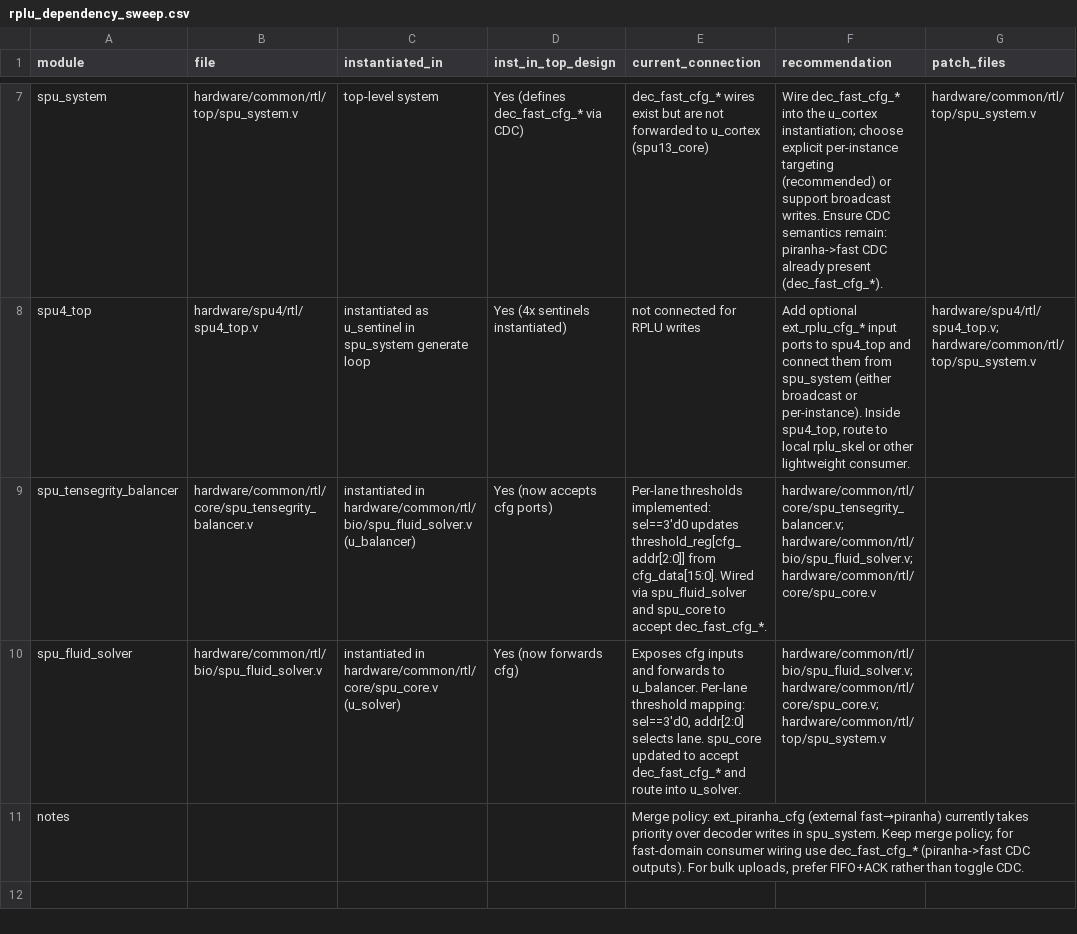
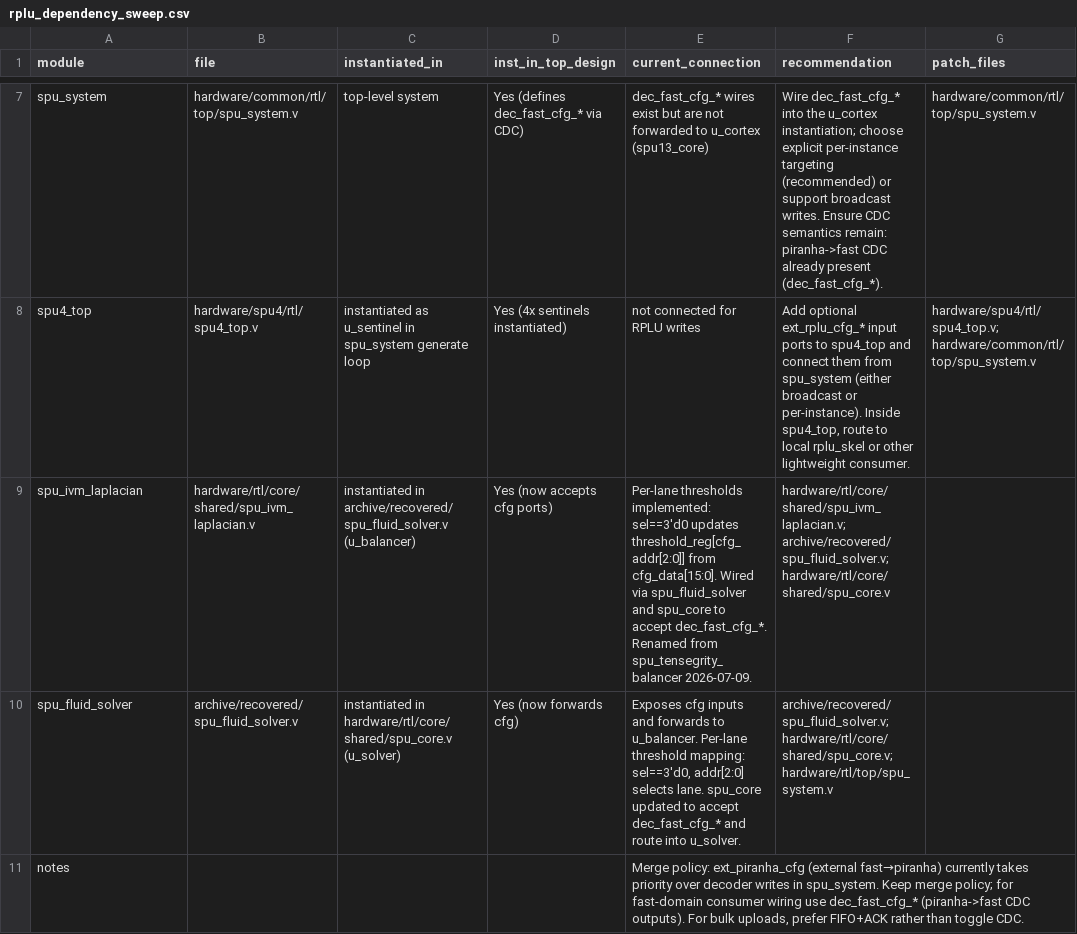
Before and after one commit to pinnacletechnologysolutionsltd/SPU, a CSV file: hardware/docs/rplu_dependency_sweep.csv, drawn as a sheet; only a part is shown, gaps mark what is left out.

```diff
--- a/hardware/docs/rplu_dependency_sweep.csv
+++ b/hardware/docs/rplu_dependency_sweep.csv
@@ -8,4 +8,4 @@ spu_system,hardware/common/rtl/top/spu_system.v,"top-level system","Yes (defines
 spu4_top,hardware/spu4/rtl/spu4_top.v,"instantiated as u_sentinel in spu_system generate loop","Yes (4x sentinels instantiated)",not connected for RPLU writes,"Add optional ext_rplu_cfg_* input ports to spu4_top and connect them from spu_system (either broadcast or per-instance). Inside spu4_top, route to local rplu_skel or other lightweight consumer.",hardware/spu4/rtl/spu4_top.v; hardware/common/rtl/top/spu_system.v
-spu_tensegrity_balancer,hardware/common/rtl/core/spu_tensegrity_balancer.v,"instantiated in hardware/common/rtl/bio/spu_fluid_solver.v (u_balancer)","Yes (now accepts cfg ports)","Per-lane thresholds implemented: sel==3'd0 updates threshold_reg[cfg_addr[2:0]] from cfg_data[15:0]. Wired via spu_fluid_solver and spu_core to accept dec_fast_cfg_*.",hardware/common/rtl/core/spu_tensegrity_balancer.v; hardware/common/rtl/bio/spu_fluid_solver.v; hardware/common/rtl/core/spu_core.v
-spu_fluid_solver,hardware/common/rtl/bio/spu_fluid_solver.v,"instantiated in hardware/common/rtl/core/spu_core.v (u_solver)","Yes (now forwards cfg)","Exposes cfg inputs and forwards to u_balancer. Per-lane threshold mapping: sel==3'd0, addr[2:0] selects lane. spu_core updated to accept dec_fast_cfg_* and route into u_solver.",hardware/common/rtl/bio/spu_fluid_solver.v; hardware/common/rtl/core/spu_core.v; hardware/common/rtl/top/spu_system.v
+spu_ivm_laplacian,hardware/rtl/core/shared/spu_ivm_laplacian.v,"instantiated in archive/recovered/spu_fluid_solver.v (u_balancer)","Yes (now accepts cfg ports)","Per-lane thresholds implemented: sel==3'd0 updates threshold_reg[cfg_addr[2:0]] from cfg_data[15:0]. Wired via spu_fluid_solver and spu_core to accept dec_fast_cfg_*. Renamed from spu_tensegrity_balancer 2026-07-09.",hardware/rtl/core/shared/spu_ivm_laplacian.v; archive/recovered/spu_fluid_solver.v; hardware/rtl/core/shared/spu_core.v
+spu_fluid_solver,archive/recovered/spu_fluid_solver.v,"instantiated in hardware/rtl/core/shared/spu_core.v (u_solver)","Yes (now forwards cfg)","Exposes cfg inputs and forwards to u_balancer. Per-lane threshold mapping: sel==3'd0, addr[2:0] selects lane. spu_core updated to accept dec_fast_cfg_* and route into u_solver.",archive/recovered/spu_fluid_solver.v; hardware/rtl/core/shared/spu_core.v; hardware/rtl/top/spu_system.v
 notes,,,"","Merge policy: ext_piranha_cfg (external fast→piranha) currently takes priority over decoder writes in spu_system. Keep merge policy; for fast-domain consumer wiring use dec_fast_cfg_* (piranha->fast CDC outputs). For bulk uploads, prefer FIFO+ACK rather than toggle CDC.",
```
Also changed, not shown: hardware/docs/rplu_cubic_audit.csv, 2 other files.
